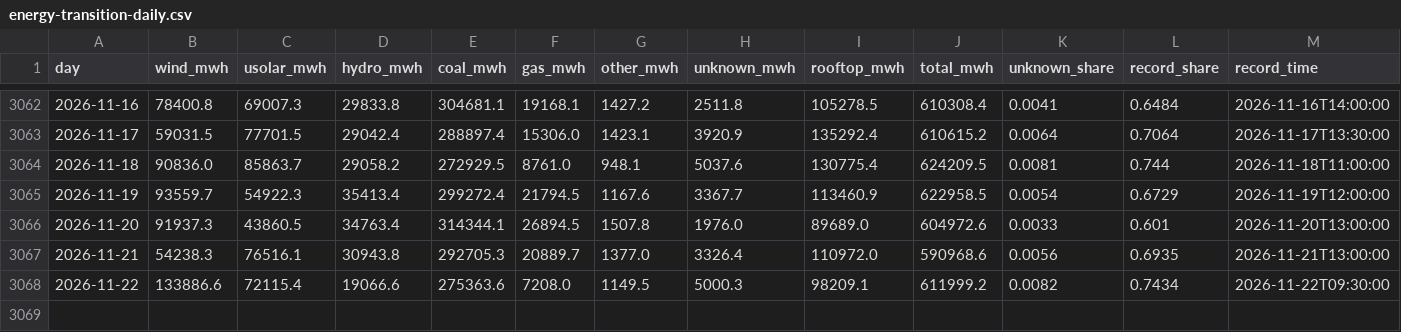
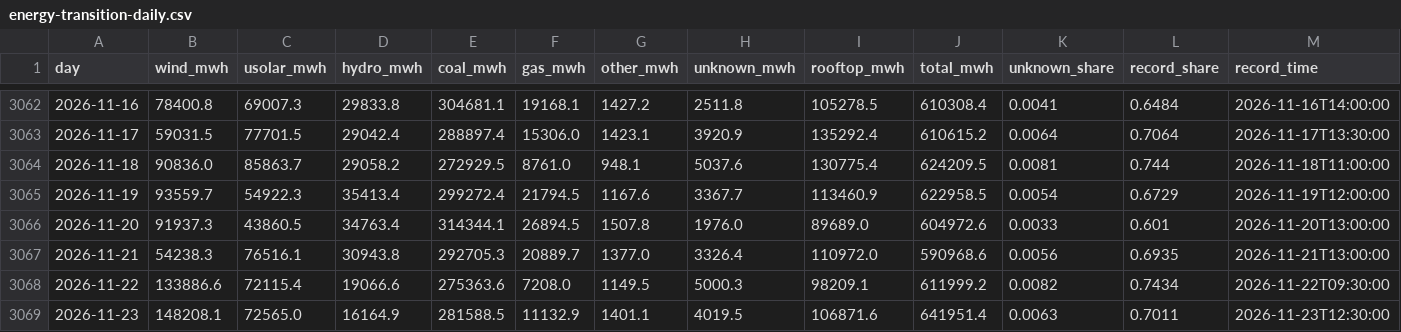
Before and after one commit to btamadio/website, a CSV file: src/data/energy-transition-daily.csv, drawn as a sheet; only a part is shown, gaps mark what is left out; rows hold the shown columns only; the diff names each change by its address in the sheet, - before the commit and + after, or states it on an @@ line.

```diff
--- a/src/data/energy-transition-daily.csv
+++ b/src/data/energy-transition-daily.csv
+row 3069: 2026-11-23 | 148208.1 | 72565.0 | 16164.9 | 281588.5 | 11132.9 | 1401.1 | 4019.5 | 106871.6 | 641951.4 | 0.0063 | 0.7011 | 2026-11-23T12:30:00
```
